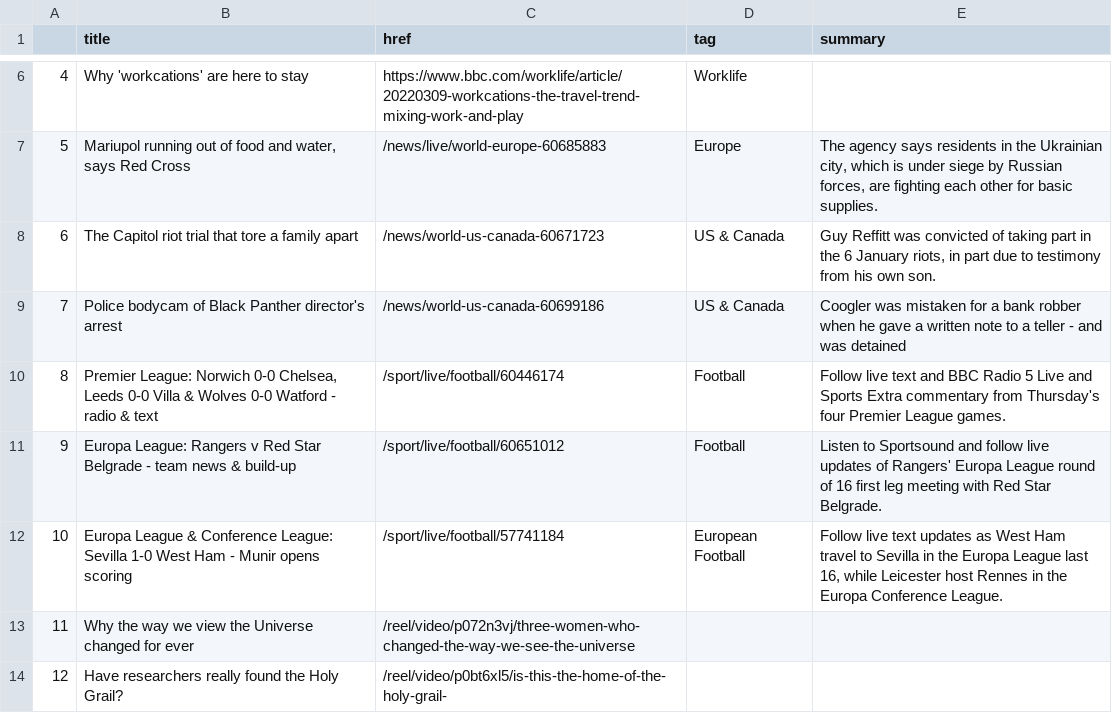
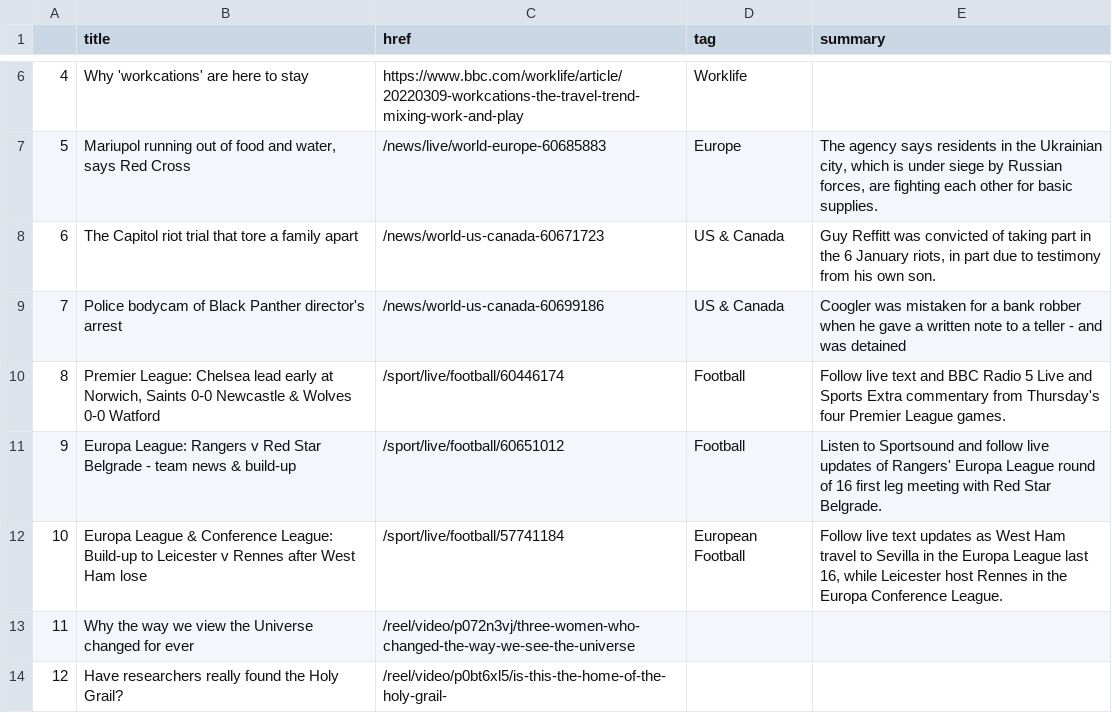
Before and after one commit to zhaoying2931/automatic-scraper, a CSV file: bbc-headlines.csv, drawn as a sheet; only a part is shown, gaps mark what is left out.

```diff
--- a/bbc-headlines.csv
+++ b/bbc-headlines.csv
@@ -9,5 +9,5 @@
 7,Police bodycam of Black Panther director's arrest,/news/world-us-canada-60699186,US & Canada,Coogler was mistaken for a bank robber when he gave a written note to a teller - and was detained
-8,"Premier League: Norwich 0-0 Chelsea, Leeds 0-0 Villa & Wolves 0-0 Watford - radio & text",/sport/live/football/60446174,Football,Follow live text and BBC Radio 5 Live and Sports Extra commentary from Thursday's four Premier League games.
+8,"Premier League: Chelsea lead early at Norwich, Saints 0-0 Newcastle & Wolves 0-0 Watford",/sport/live/football/60446174,Football,Follow live text and BBC Radio 5 Live and Sports Extra commentary from Thursday's four Premier League games.
 9,Europa League: Rangers v Red Star Belgrade - team news & build-up,/sport/live/football/60651012,Football,Listen to Sportsound and follow live updates of Rangers' Europa League round of 16 first leg meeting with Red Star Belgrade.
-10,Europa League & Conference League: Sevilla 1-0 West Ham - Munir opens scoring,/sport/live/football/57741184,European Football,"Follow live text updates as West Ham travel to Sevilla in the Europa League last 16, while Leicester host Rennes in the Europa Conference League."
+10,Europa League & Conference League: Build-up to Leicester v Rennes after West Ham lose,/sport/live/football/57741184,European Football,"Follow live text updates as West Ham travel to Sevilla in the Europa League last 16, while Leicester host Rennes in the Europa Conference League."
 11,Why the way we view the Universe changed for ever,/reel/video/p072n3vj/three-women-who-changed-the-way-we-see-the-universe,,
```
